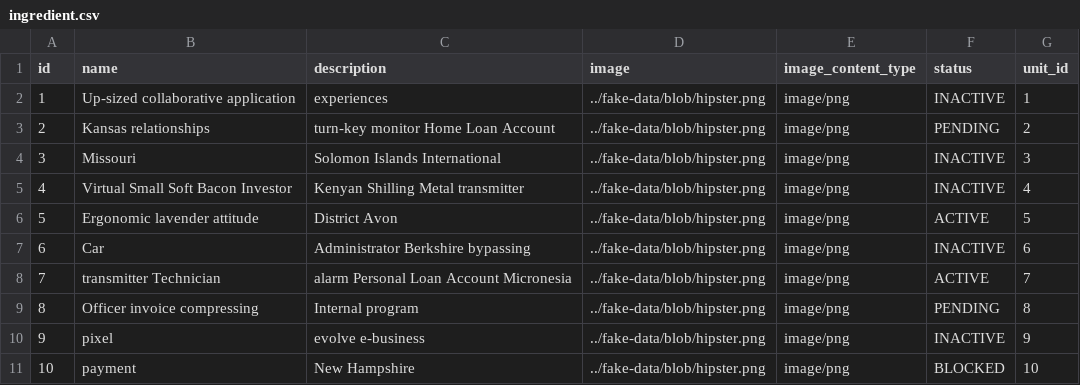
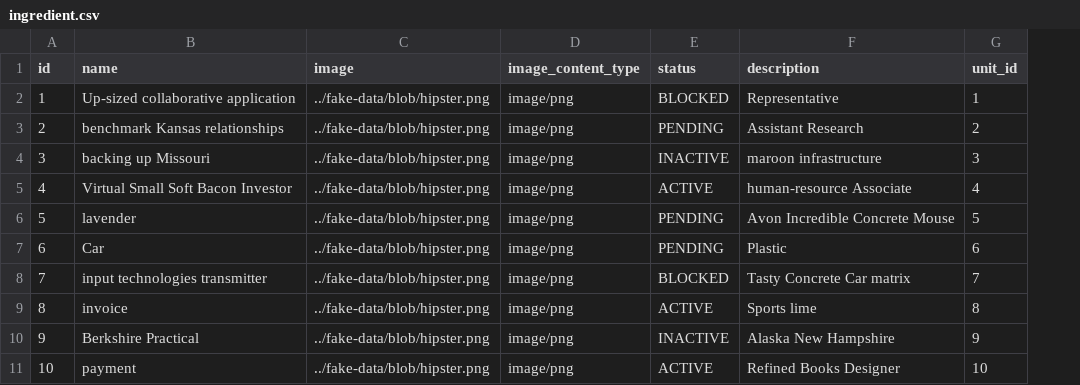
Before and after one commit to Intuite/Shopped, a CSV file: src/main/resources/config/liquibase/fake-data/ingredient.csv, drawn as a sheet; removed rows and columns are numbered as before the commit, all else as after; the diff names each change by its address in the sheet, - before the commit and + after, or states it on an @@ line.

Commit message:
fix(ingredient): description was required

```diff
--- a/src/main/resources/config/liquibase/fake-data/ingredient.csv
+++ b/src/main/resources/config/liquibase/fake-data/ingredient.csv
-column C (description), rows 2-11: experiences | turn-key monitor Home Loan Account | Solomon Islands International | Kenyan Shilling Metal transmitter | District Avon | Administrator Berkshire bypassing | alarm Personal Loan Account Micronesia | Internal program | evolve e-business | New Hampshire
+column F (description), rows 2-11: Representative | Assistant Research | maroon infrastructure | human-resource Associate | Avon Incredible Concrete Mouse | Plastic | Tasty Concrete Car matrix | Sports lime | Alaska New Hampshire | Refined Books Designer
-E2 (status): INACTIVE
+E2 (status): BLOCKED
-B3 (name): Kansas relationships
+B3 (name): benchmark Kansas relationships
-B4 (name): Missouri
+B4 (name): backing up Missouri
-E5 (status): INACTIVE
+E5 (status): ACTIVE
-B6 (name): Ergonomic lavender attitude
+B6 (name): lavender
-E6 (status): ACTIVE
+E6 (status): PENDING
-E7 (status): INACTIVE
+E7 (status): PENDING
-B8 (name): transmitter Technician
+B8 (name): input technologies transmitter
-E8 (status): ACTIVE
+E8 (status): BLOCKED
-B9 (name): Officer invoice compressing
+B9 (name): invoice
-E9 (status): PENDING
+E9 (status): ACTIVE
-B10 (name): pixel
+B10 (name): Berkshire Practical
-E11 (status): BLOCKED
+E11 (status): ACTIVE
```
Also changed, not shown: 21 other files.
